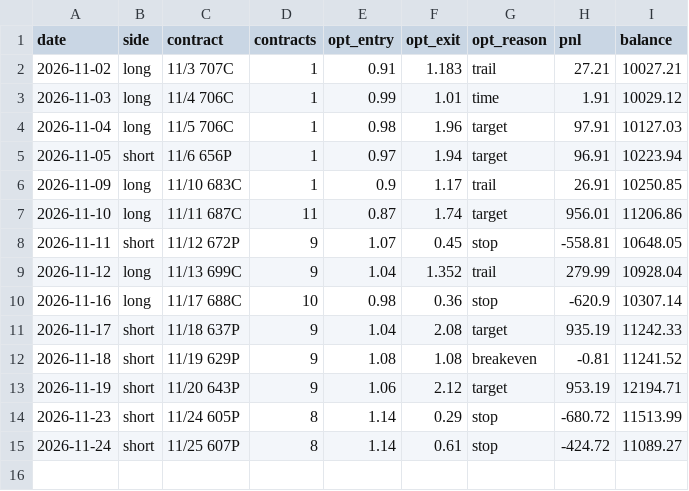
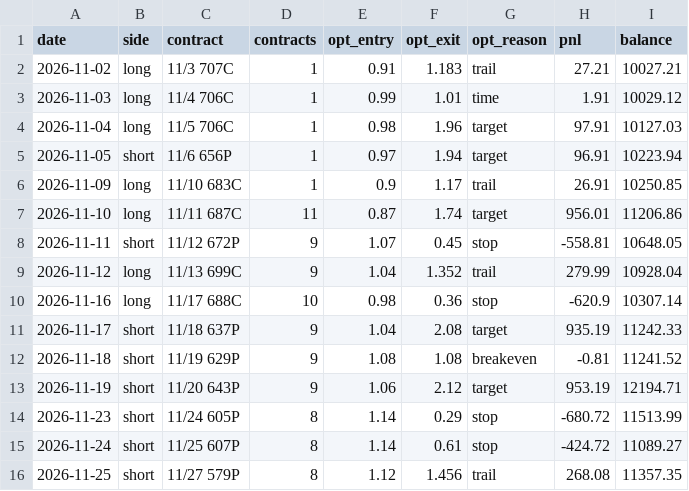
Before and after one commit to DeadSeagul/Robinhood, a CSV file: research/paper_account_options.csv, drawn as a sheet.

```diff
--- a/research/paper_account_options.csv
+++ b/research/paper_account_options.csv
@@ -15 +15,2 @@ date,side,contract,contracts,opt_entry,opt_exit,opt_reason,pnl,balance
 2026-11-24,short,11/25 607P,8,1.14,0.61,stop,-424.72,11089.27
+2026-11-25,short,11/27 579P,8,1.12,1.456,trail,268.08,11357.35
```
Also changed, not shown: research/news_log.csv, research/paper_trades.csv.
